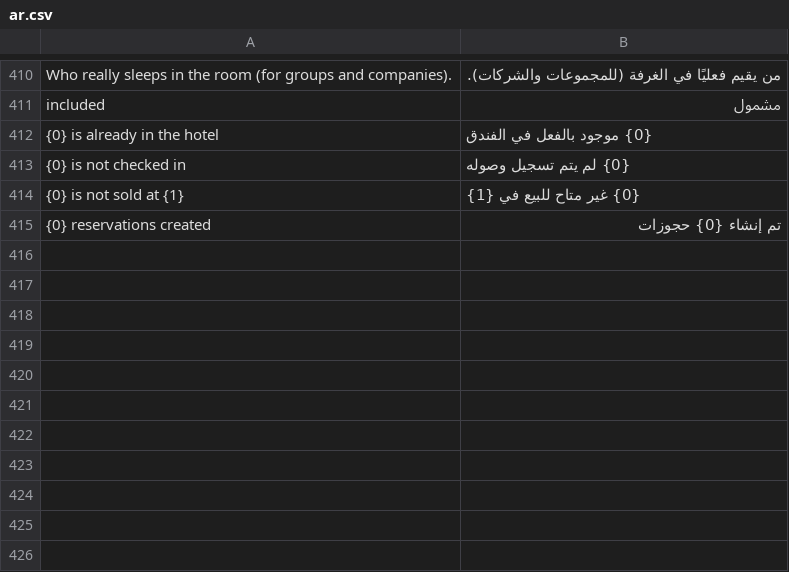
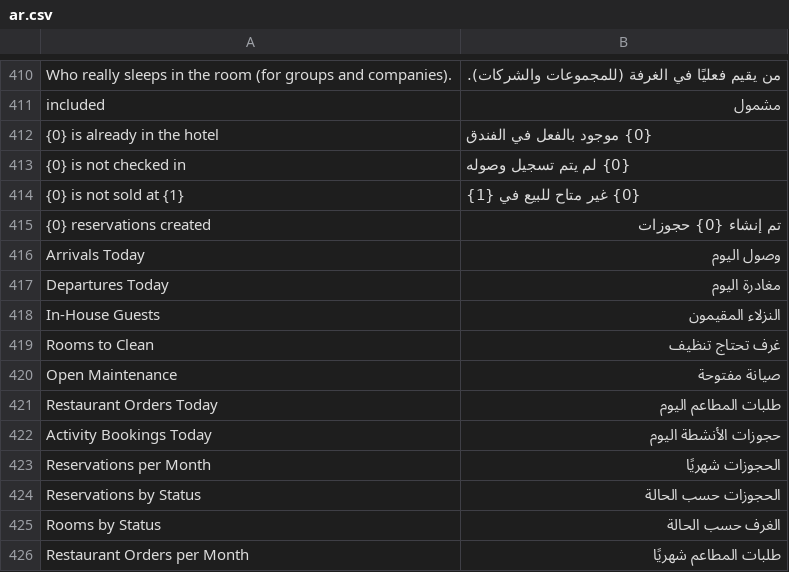
Before and after one commit to tarekahmedabdelsabour-dev/ledgerx-hotels, a CSV file: ledgerx_hotels/translations/ar.csv, drawn as a sheet; only a part is shown, gaps mark what is left out.

```diff
--- a/ledgerx_hotels/translations/ar.csv
+++ b/ledgerx_hotels/translations/ar.csv
@@ -415 +415,12 @@ included,مشمول
 {0} reservations created,تم إنشاء {0} حجوزات
+Arrivals Today,وصول اليوم
+Departures Today,مغادرة اليوم
+In-House Guests,النزلاء المقيمون
+Rooms to Clean,غرف تحتاج تنظيف
+Open Maintenance,صيانة مفتوحة
+Restaurant Orders Today,طلبات المطاعم اليوم
+Activity Bookings Today,حجوزات الأنشطة اليوم
+Reservations per Month,الحجوزات شهريًا
+Reservations by Status,الحجوزات حسب الحالة
+Rooms by Status,الغرف حسب الحالة
+Restaurant Orders per Month,طلبات المطاعم شهريًا
```
Also changed, not shown: 17 other files.
